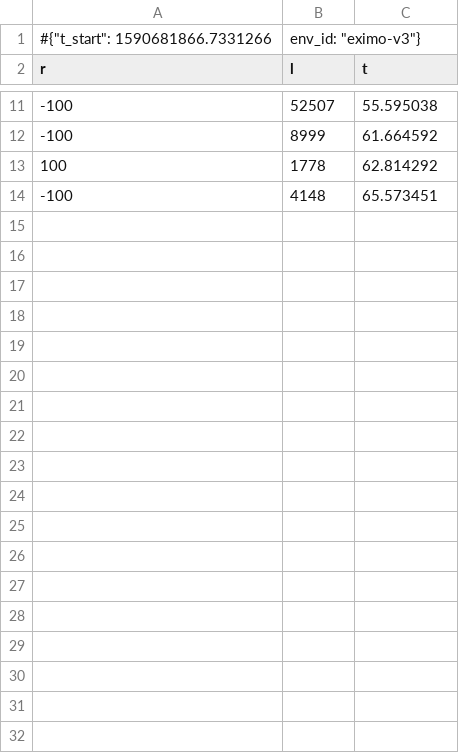
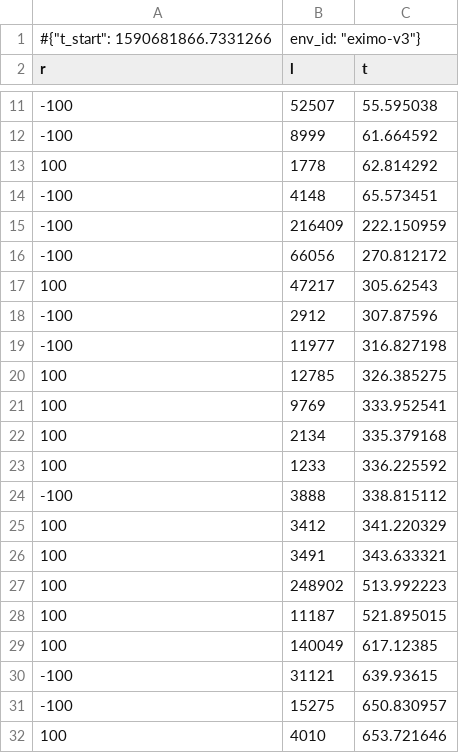
Before and after one commit to vitorhugo13/feup-iart, a CSV file: proj02/models/eximo-v3/ppo1_v0/monitor.csv, drawn as a sheet; only a part is shown, gaps mark what is left out; the diff covers the shown part only.

```diff
--- a/proj02/models/eximo-v3/ppo1_v0/monitor.csv
+++ b/proj02/models/eximo-v3/ppo1_v0/monitor.csv
@@ -14 +14,19 @@ r,l,t
 -100,4148,65.573451
+-100,216409,222.150959
+-100,66056,270.812172
+100,47217,305.62543
+-100,2912,307.87596
+-100,11977,316.827198
+100,12785,326.385275
+100,9769,333.952541
+100,2134,335.379168
+100,1233,336.225592
+-100,3888,338.815112
+100,3412,341.220329
+100,3491,343.633321
+100,248902,513.992223
+100,11187,521.895015
+100,140049,617.12385
+-100,31121,639.93615
+-100,15275,650.830957
+100,4010,653.721646
```
Also changed, not shown: 12 added rows elsewhere in this file, 9 other files.
